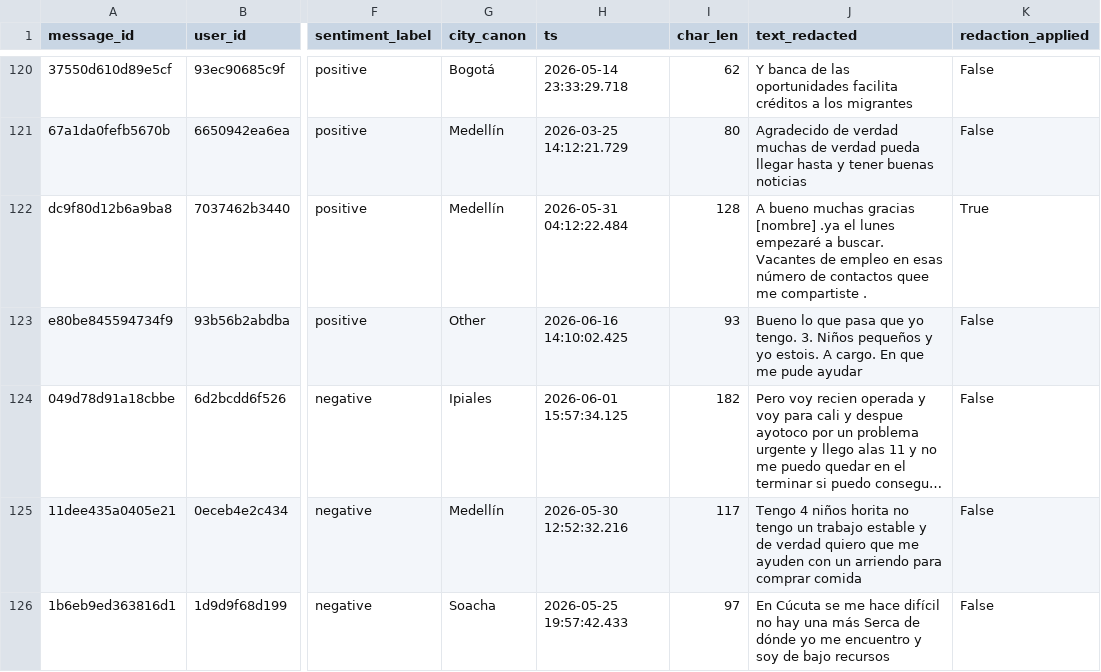
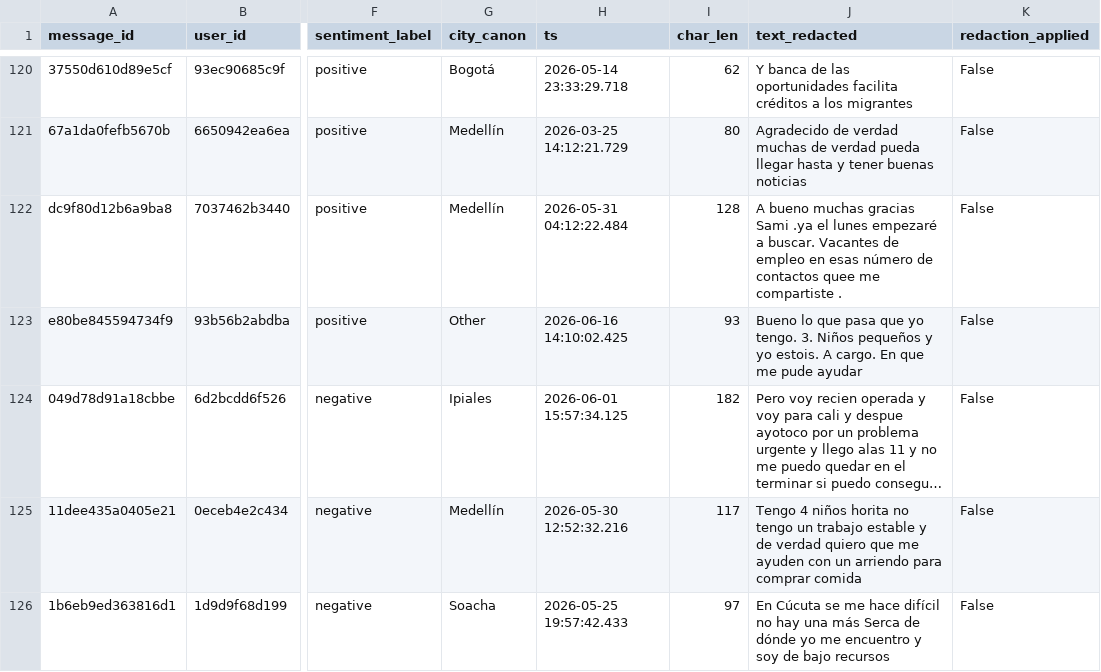
Before and after one commit to DiversaStudio/chatbot_methodology_mmc, a CSV file: exports/fact_message_sample.csv, drawn as a sheet; only a part is shown, gaps mark what is left out; long unchanged cells end in …; the diff names each change by its address in the sheet, - before the commit and + after, or states it on an @@ line.

Commit message:
Re-run exports after the Layer 1 distrust-rule correction

```diff
--- a/exports/fact_message_sample.csv
+++ b/exports/fact_message_sample.csv
-J122 (text_redacted): …muchas gracias [nombre] .ya el…
+J122 (text_redacted): …muchas gracias Sami .ya el…
-K122 (redaction_applied): True
+K122 (redaction_applied): False
```
Also changed, not shown: exports/_manifest.csv, exports/meta_run.csv.
